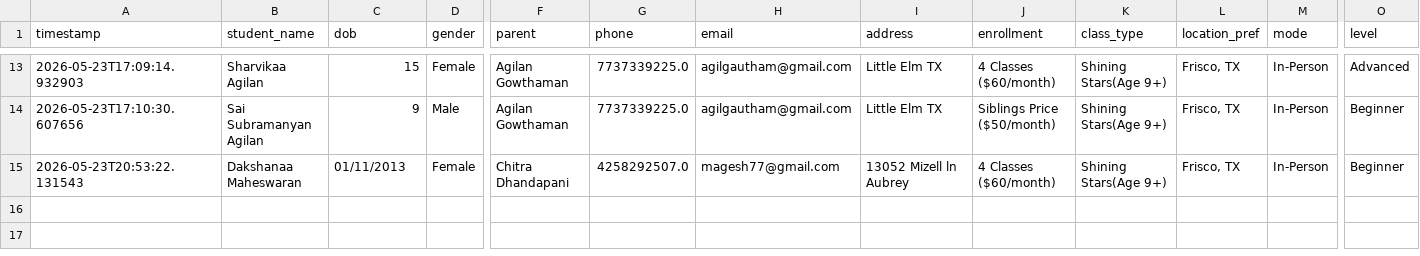
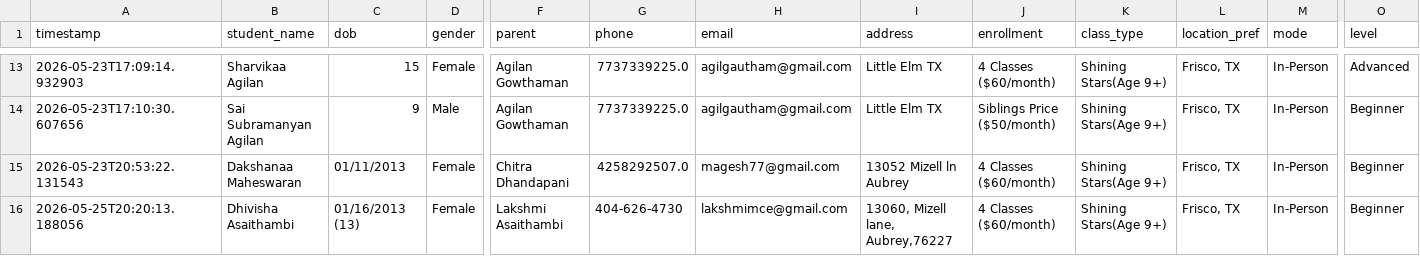
Before and after one commit to rekharaomahendran-hash/AARA_ADS, a CSV file: data1/registrations.csv, drawn as a sheet; only a part is shown, gaps mark what is left out; rows hold the shown columns only; the diff names each change by its address in the sheet, - before the commit and + after, or states it on an @@ line.

Commit message:
Update registrations.csv

```diff
--- a/data1/registrations.csv
+++ b/data1/registrations.csv
+row 16: 2026-05-25T20:20:13.188056 | Dhivisha Asaithambi | 01/16/2013 (13) | Female | Lakshmi Asaithambi | 404-626-4730 | lakshmimce@gmail.com | 13060, Mizell lane, Aubrey,76227 | 4 Classes ($60/month) | Shining Stars(Age 9+) | Frisco, TX | In-Person | Beginner
```
